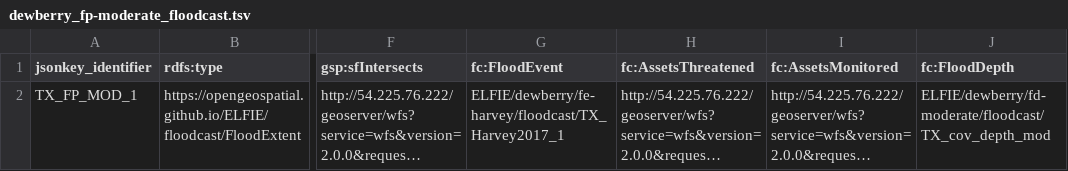
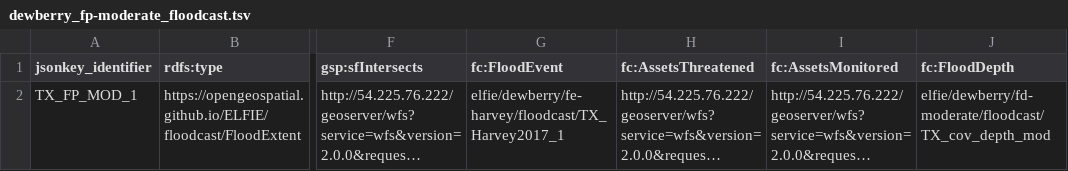
Before and after one commit to opengeospatial/ELFIE, a TSV file: data/floodcast/dewberry_fp-moderate_floodcast.tsv, drawn as a sheet; only a part is shown, gaps mark what is left out; long unchanged cells end in …; the diff names each change by its address in the sheet, - before the commit and + after, or states it on an @@ line.

```diff
--- a/data/floodcast/dewberry_fp-moderate_floodcast.tsv
+++ b/data/floodcast/dewberry_fp-moderate_floodcast.tsv
-G2 (fc:FloodEvent): ELFIE/dewberry/fe-harvey/floodcast/TX_Harvey2017_1
+G2 (fc:FloodEvent): elfie/dewberry/fe-harvey/floodcast/TX_Harvey2017_1
-J2 (fc:FloodDepth): ELFIE/dewberry/fd-moderate/floodcast/TX_cov_depth_mod
+J2 (fc:FloodDepth): elfie/dewberry/fd-moderate/floodcast/TX_cov_depth_mod
```
Also changed, not shown: data/floodcast/dewberry_fe-harvey_floodcast.tsv, data/floodcast/dewberry_fp-action_floodcast.tsv, 5 other files.
